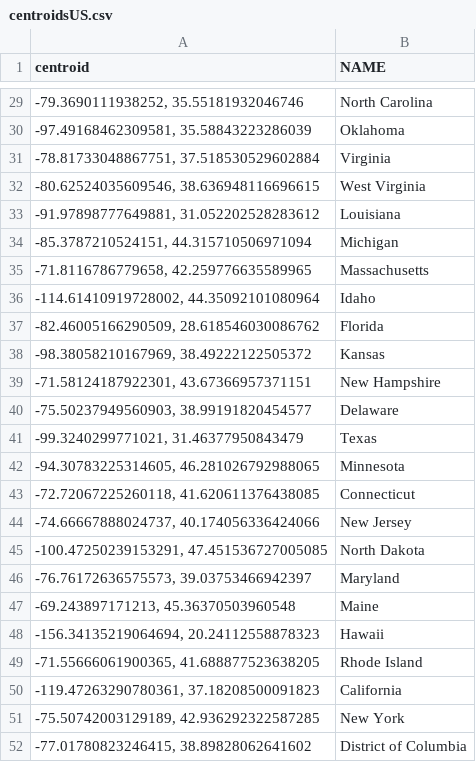
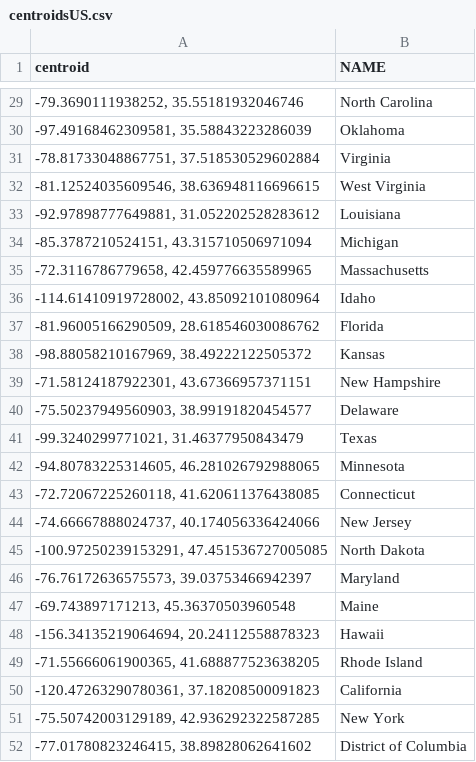
Before and after one commit to gopperman/elections-2016, a CSV file: data/centroidsUS.csv, drawn as a sheet; only a part is shown, gaps mark what is left out; the diff covers the shown part only.

Commit message:
Improve US map centroids location

```diff
--- a/data/centroidsUS.csv
+++ b/data/centroidsUS.csv
@@ -31,9 +31,9 @@ centroid,NAME
 "-78.81733048867751, 37.518530529602884",Virginia
-"-80.62524035609546, 38.636948116696615",West Virginia
-"-91.97898777649881, 31.052202528283612",Louisiana
-"-85.3787210524151, 44.315710506971094",Michigan
-"-71.8116786779658, 42.259776635589965",Massachusetts
-"-114.61410919728002, 44.35092101080964",Idaho
-"-82.46005166290509, 28.618546030086762",Florida
-"-98.38058210167969, 38.49222122505372",Kansas
+"-81.12524035609546, 38.636948116696615",West Virginia
+"-92.97898777649881, 31.052202528283612",Louisiana
+"-85.3787210524151, 43.315710506971094",Michigan
+"-72.3116786779658, 42.459776635589965",Massachusetts
+"-114.61410919728002, 43.85092101080964",Idaho
+"-81.96005166290509, 28.618546030086762",Florida
+"-98.88058210167969, 38.49222122505372",Kansas
 "-71.58124187922301, 43.67366957371151",New Hampshire
@@ -41,11 +41,11 @@ centroid,NAME
 "-99.3240299771021, 31.46377950843479",Texas
-"-94.30783225314605, 46.281026792988065",Minnesota
+"-94.80783225314605, 46.281026792988065",Minnesota
 "-72.72067225260118, 41.620611376438085",Connecticut
 "-74.66667888024737, 40.174056336424066",New Jersey
-"-100.47250239153291, 47.451536727005085",North Dakota
+"-100.97250239153291, 47.451536727005085",North Dakota
 "-76.76172636575573, 39.03753466942397",Maryland
-"-69.243897171213, 45.36370503960548",Maine
+"-69.743897171213, 45.36370503960548",Maine
 "-156.34135219064694, 20.24112558878323",Hawaii
 "-71.55666061900365, 41.688877523638205",Rhode Island
-"-119.47263290780361, 37.18208500091823",California
+"-120.47263290780361, 37.18208500091823",California
 "-75.50742003129189, 42.936292322587285",New York
```
Also changed, not shown: 18 edited cells elsewhere in this file, 2 other files.
